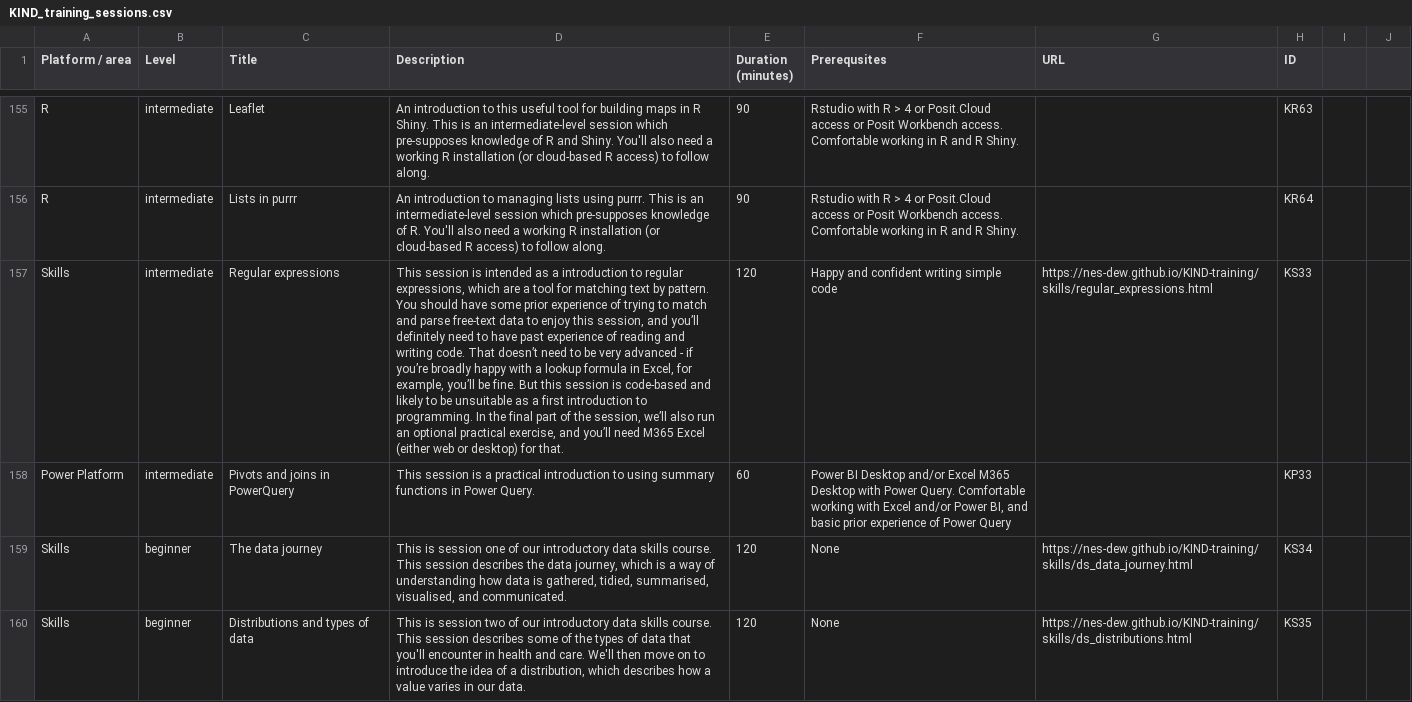
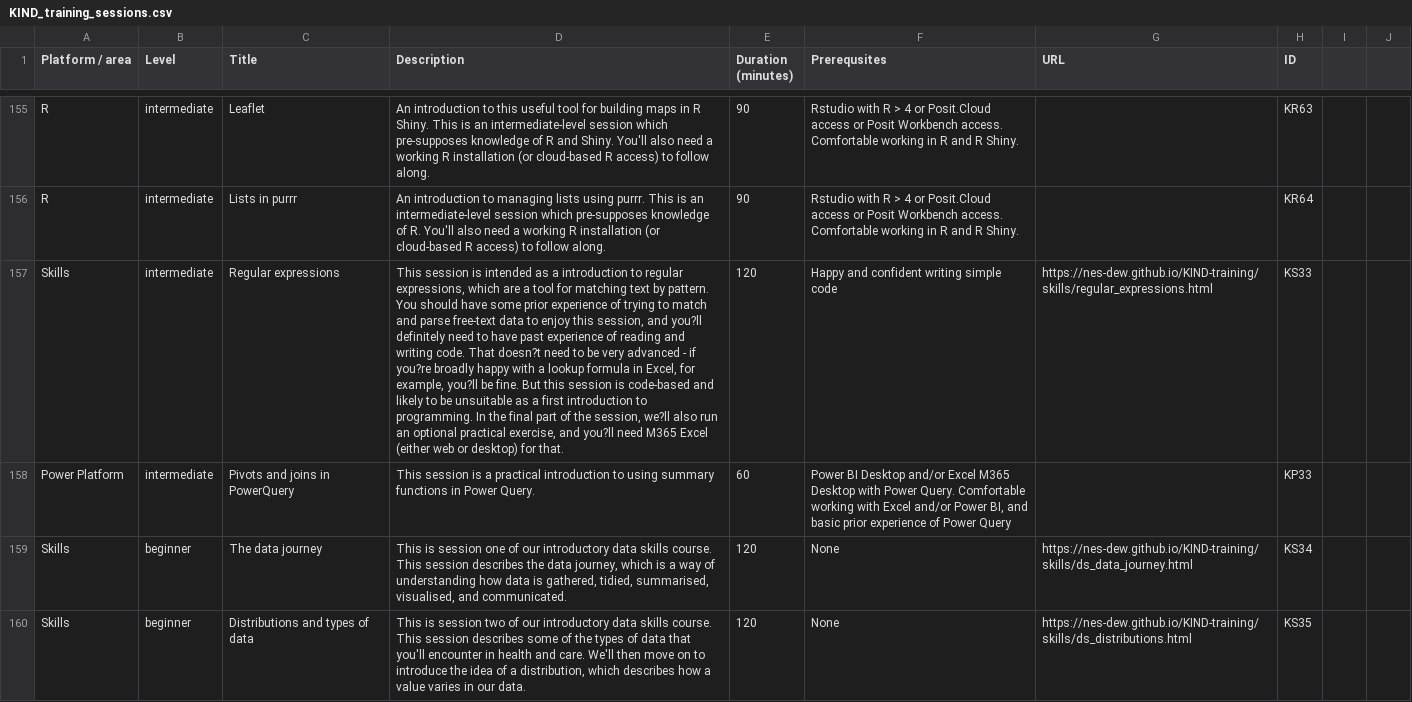
Before and after one commit to NES-DEW/KIND-training, a CSV file: data/KIND_training_sessions.csv, drawn as a sheet; only a part is shown, gaps mark what is left out; the diff covers the shown part only; the diff names each change by its address in the sheet, - before the commit and + after, or states it on an @@ line.

```diff
--- a/data/KIND_training_sessions.csv
+++ b/data/KIND_training_sessions.csv
-D157 (Description): …session, and you’ll definitely need to have past experience of reading and writing code. That doesn’t need to be very advanced - if you’re broadly happy with a lookup formula in Excel, for example, you’ll be fine. But this session is code-based and likely to be unsuitable as a first introduction to programming. In the final part of the session, we’ll also run an optional practical exercise, and you’ll need M365…
+D157 (Description): …session, and you?ll definitely need to have past experience of reading and writing code. That doesn?t need to be very advanced - if you?re broadly happy with a lookup formula in Excel, for example, you?ll be fine. But this session is code-based and likely to be unsuitable as a first introduction to programming. In the final part of the session, we?ll also run an optional practical exercise, and you?ll need M365…
```
Also changed, not shown: 2 added rows elsewhere in this file, 1 other file.
